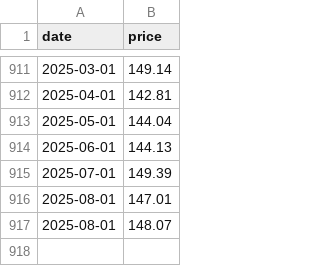
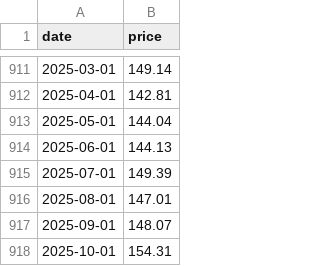
Before and after one commit to va2577/gomi, a CSV file: docs/usd_1950_2024.csv, drawn as a sheet; only a part is shown, gaps mark what is left out.

```diff
--- a/docs/usd_1950_2024.csv
+++ b/docs/usd_1950_2024.csv
@@ -916,2 +916,3 @@ date,price
 2025-08-01,147.01
-2025-08-01,148.07
+2025-09-01,148.07
+2025-10-01,154.31
```
Also changed, not shown: docs/btcusd.csv.
